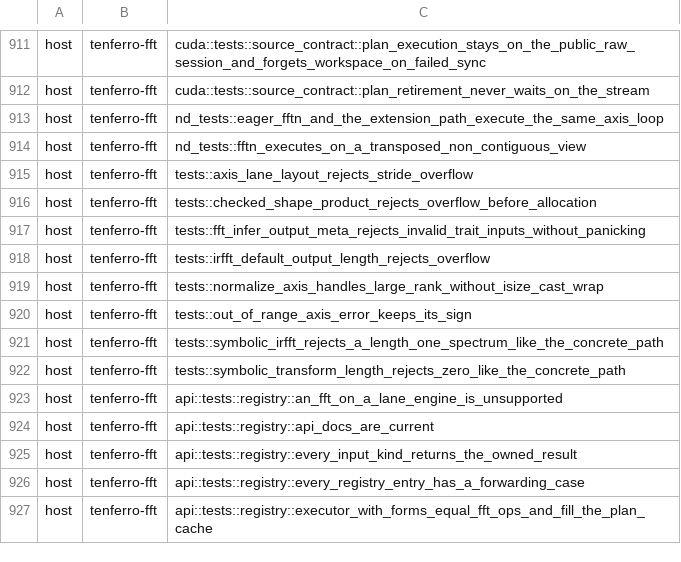
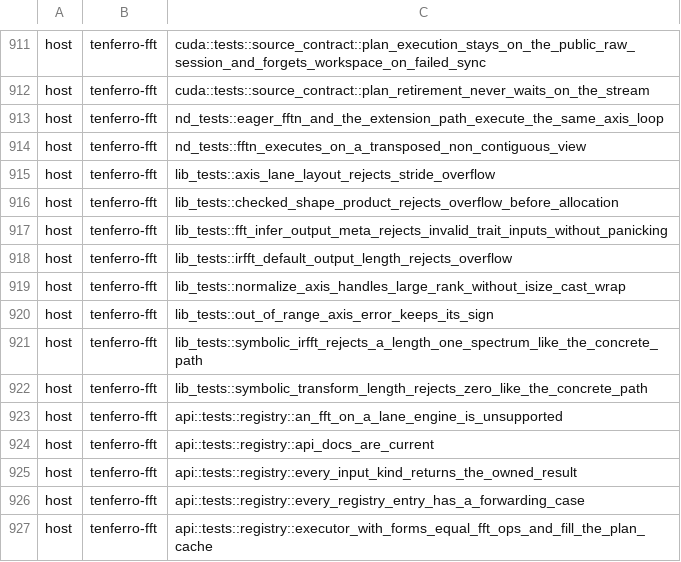
Before and after one commit to tensor4all/tenferro-rs, a TSV file: scripts/ci/cuda_test_partition.tsv, drawn as a sheet; only a part is shown, gaps mark what is left out.

```diff
--- a/scripts/ci/cuda_test_partition.tsv
+++ b/scripts/ci/cuda_test_partition.tsv
@@ -914,10 +914,10 @@ host	tenferro-fft	nd_tests::eager_fftn_and_the_extension_path_execute_the_same_a
 host	tenferro-fft	nd_tests::fftn_executes_on_a_transposed_non_contiguous_view
-host	tenferro-fft	tests::axis_lane_layout_rejects_stride_overflow
-host	tenferro-fft	tests::checked_shape_product_rejects_overflow_before_allocation
-host	tenferro-fft	tests::fft_infer_output_meta_rejects_invalid_trait_inputs_without_panicking
-host	tenferro-fft	tests::irfft_default_output_length_rejects_overflow
-host	tenferro-fft	tests::normalize_axis_handles_large_rank_without_isize_cast_wrap
-host	tenferro-fft	tests::out_of_range_axis_error_keeps_its_sign
-host	tenferro-fft	tests::symbolic_irfft_rejects_a_length_one_spectrum_like_the_concrete_path
-host	tenferro-fft	tests::symbolic_transform_length_rejects_zero_like_the_concrete_path
+host	tenferro-fft	lib_tests::axis_lane_layout_rejects_stride_overflow
+host	tenferro-fft	lib_tests::checked_shape_product_rejects_overflow_before_allocation
+host	tenferro-fft	lib_tests::fft_infer_output_meta_rejects_invalid_trait_inputs_without_panicking
+host	tenferro-fft	lib_tests::irfft_default_output_length_rejects_overflow
+host	tenferro-fft	lib_tests::normalize_axis_handles_large_rank_without_isize_cast_wrap
+host	tenferro-fft	lib_tests::out_of_range_axis_error_keeps_its_sign
+host	tenferro-fft	lib_tests::symbolic_irfft_rejects_a_length_one_spectrum_like_the_concrete_path
+host	tenferro-fft	lib_tests::symbolic_transform_length_rejects_zero_like_the_concrete_path
 host	tenferro-fft	api::tests::registry::an_fft_on_a_lane_engine_is_unsupported
```
Also changed, not shown: 2 other files.
